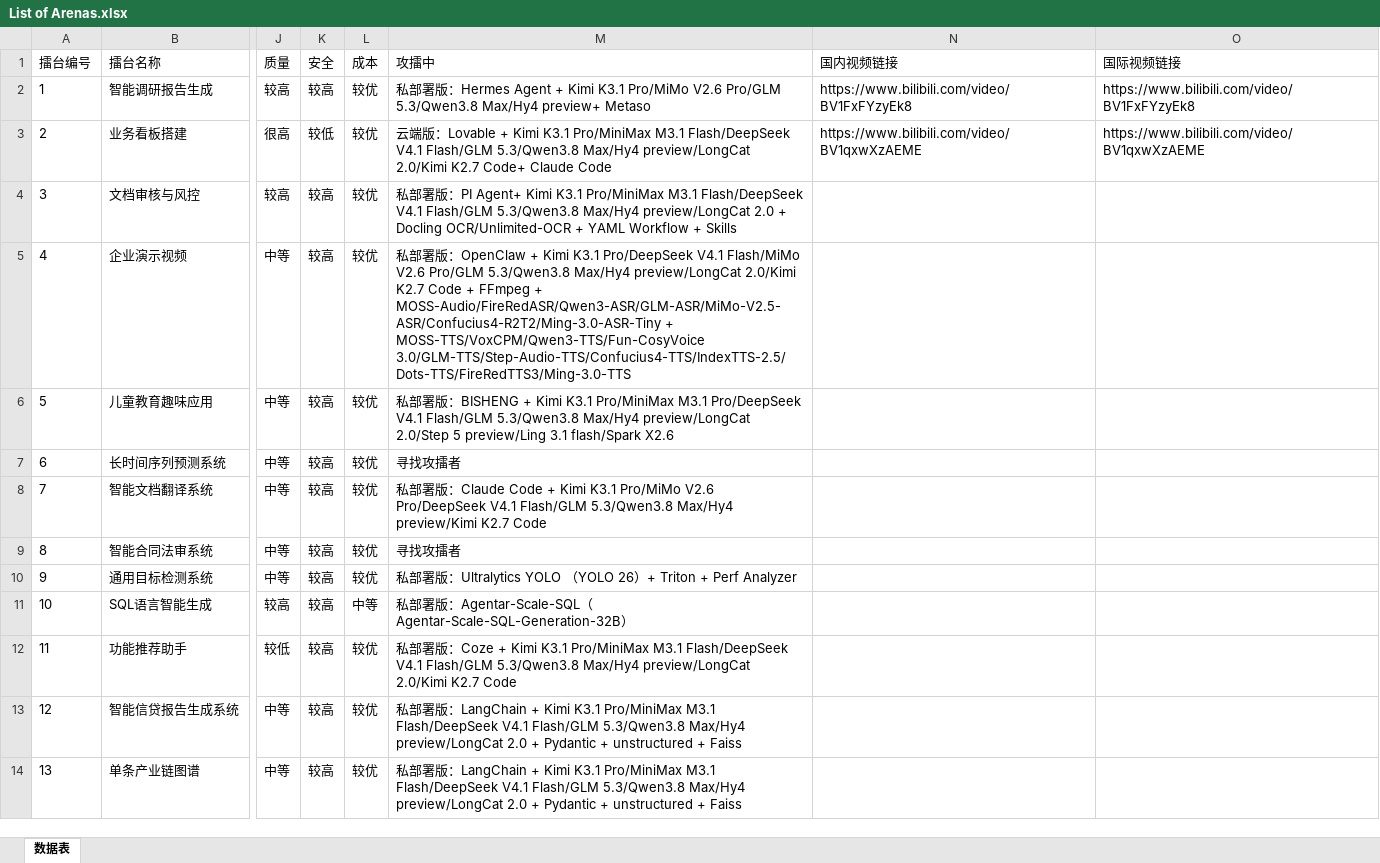
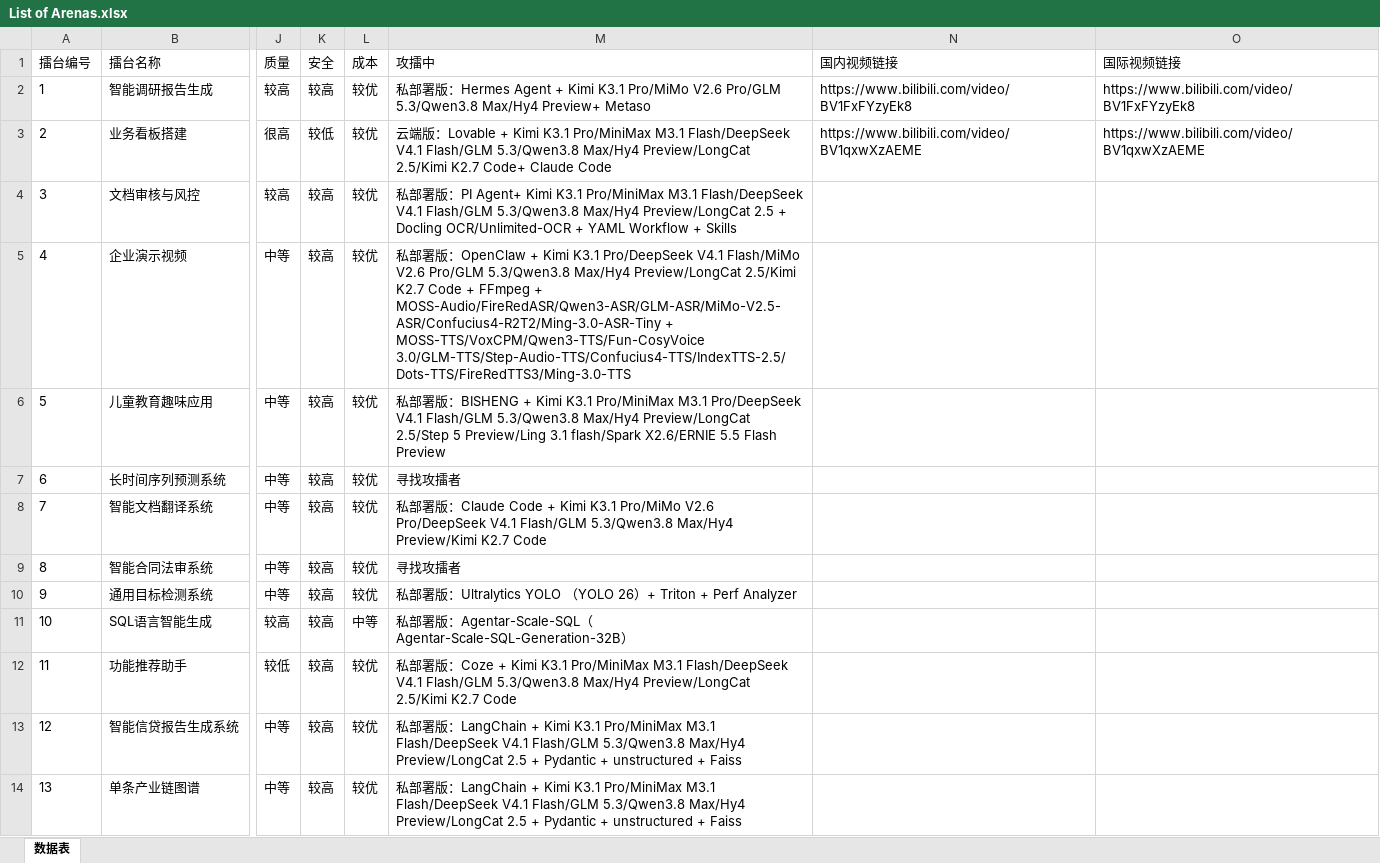
Before and after one commit to THU-ZJAI/Real-World-AI, an Excel workbook: Content/Arena/List of Arenas.xlsx, sheet 数据表, drawn as a sheet; only a part is shown, gaps mark what is left out; values as stored, in another font and other column widths than the file's, no borders; the diff names each change by its address in the sheet, - before the commit and + after, or states it on an @@ line.

```diff
--- a/Content/Arena/List of Arenas.xlsx (sheet 数据表)
+++ b/Content/Arena/List of Arenas.xlsx (sheet 数据表)
-M2 (攻擂中): …5.3/Qwen3.8 Max/Hy4 preview+ Metaso
+M2 (攻擂中): …5.3/Qwen3.8 Max/Hy4 Preview+ Metaso
-M3 (攻擂中): …5.3/Qwen3.8 Max/Hy4 preview/LongCat 2.0/Kimi K2.7 Code+…
+M3 (攻擂中): …5.3/Qwen3.8 Max/Hy4 Preview/LongCat 2.5/Kimi K2.7 Code+…
-M4 (攻擂中): …5.3/Qwen3.8 Max/Hy4 preview/LongCat 2.0 + Docling…
+M4 (攻擂中): …5.3/Qwen3.8 Max/Hy4 Preview/LongCat 2.5 + Docling…
-M5 (攻擂中): …5.3/Qwen3.8 Max/Hy4 preview/LongCat 2.0/Kimi K2.7 Code…
+M5 (攻擂中): …5.3/Qwen3.8 Max/Hy4 Preview/LongCat 2.5/Kimi K2.7 Code…
-M6 (攻擂中): …5.3/Qwen3.8 Max/Hy4 preview/LongCat 2.0/Step 5 preview/Ling 3.1 flash/Spark X2.6
+M6 (攻擂中): …5.3/Qwen3.8 Max/Hy4 Preview/LongCat 2.5/Step 5 Preview/Ling 3.1 flash/Spark X2.6/ERNIE 5.5 Flash Preview
-M8 (攻擂中): …5.3/Qwen3.8 Max/Hy4 preview/Kimi K2.7 Code
+M8 (攻擂中): …5.3/Qwen3.8 Max/Hy4 Preview/Kimi K2.7 Code
-M12 (攻擂中): …5.3/Qwen3.8 Max/Hy4 preview/LongCat 2.0/Kimi K2.7 Code
+M12 (攻擂中): …5.3/Qwen3.8 Max/Hy4 Preview/LongCat 2.5/Kimi K2.7 Code
-M13:M14 (攻擂中): …5.3/Qwen3.8 Max/Hy4 preview/LongCat 2.0 + Pydantic…
+M13:M14 (攻擂中): …5.3/Qwen3.8 Max/Hy4 Preview/LongCat 2.5 + Pydantic…
```
Also changed, not shown: 54 other files.
